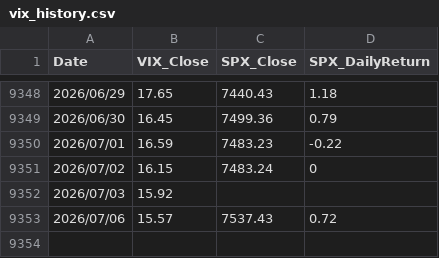
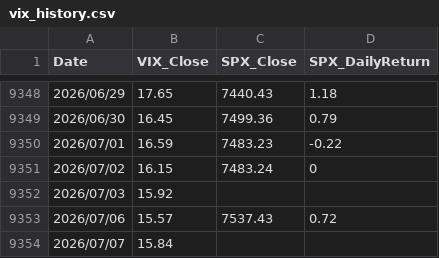
Before and after one commit to jspak-sudo/EM-ASIA-DashBoard, a CSV file: data/vix_history.csv, drawn as a sheet; only a part is shown, gaps mark what is left out.

```diff
--- a/data/vix_history.csv
+++ b/data/vix_history.csv
@@ -9353 +9353,2 @@ Date,VIX_Close,SPX_Close,SPX_DailyReturn
 2026/07/06,15.57,7537.43,0.72
+2026/07/07,15.84,,
```
Also changed, not shown: 1 other file.
